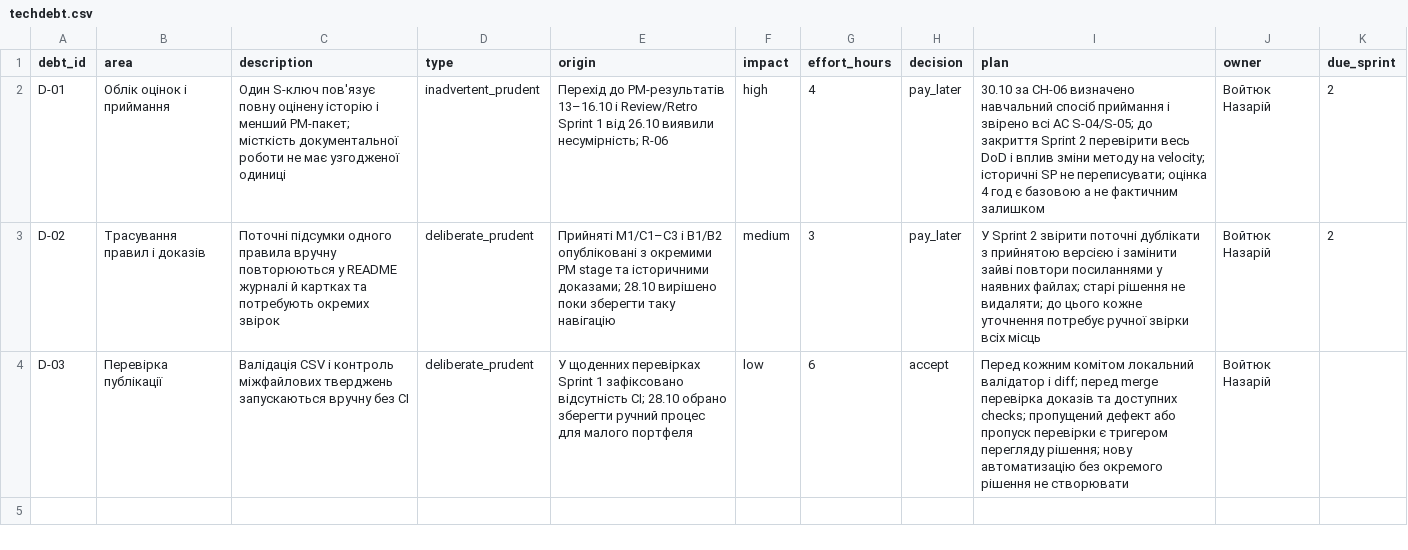
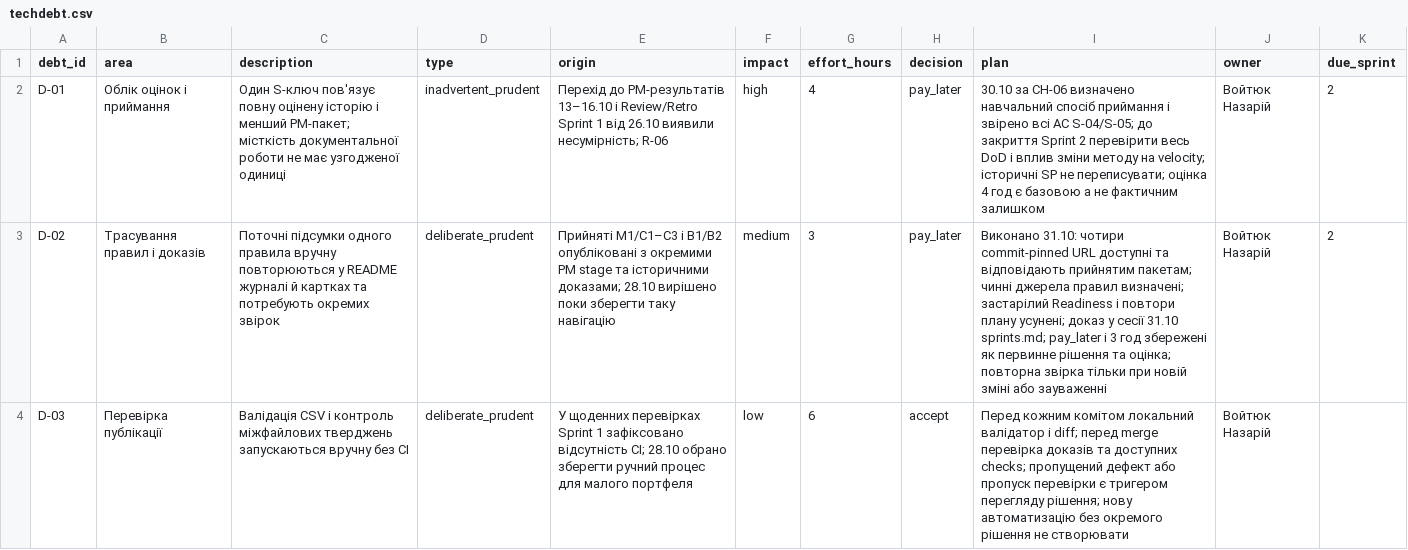
Before and after one commit to Hyptofon/IT-project-management, a CSV file: lr11_risks_quality/techdebt.csv, drawn as a sheet; the diff names each change by its address in the sheet, - before the commit and + after, or states it on an @@ line.

Commit message:
docs(sprint): complete evidence reconciliation on October 31

```diff
--- a/lr11_risks_quality/techdebt.csv
+++ b/lr11_risks_quality/techdebt.csv
-I3 (plan): У Sprint 2 звірити поточні дублікати з прийнятою версією і замінити зайві повтори посиланнями у наявних файлах; старі рішення не видаляти; до цього кожне уточнення потребує ручної звірки всіх місць
+I3 (plan): Виконано 31.10: чотири commit-pinned URL доступні та відповідають прийнятим пакетам; чинні джерела правил визначені; застарілий Readiness і повтори плану усунені; доказ у сесії 31.10 sprints.md; pay_later і 3 год збережені як первинне рішення та оцінка; повторна звірка тільки при новій зміні або зауваженні
```
Also changed, not shown: 2 other files.
